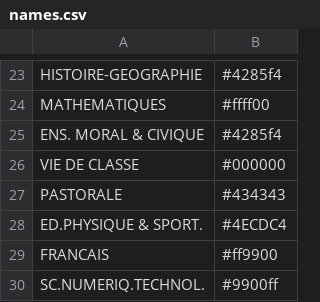
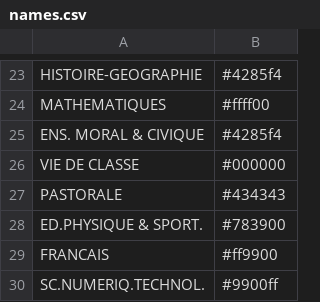
Before and after one commit to Polo1002/KlassDirect, a CSV file: names.csv, drawn as a sheet; only a part is shown, gaps mark what is left out.

Commit message:
Restore original content in names.csv

```diff
--- a/names.csv
+++ b/names.csv
@@ -27,3 +27,3 @@ VIE DE CLASSE,#000000
 PASTORALE,#434343
-ED.PHYSIQUE & SPORT.,#4ECDC4
+ED.PHYSIQUE & SPORT.,#783900
 FRANCAIS,#ff9900
```
